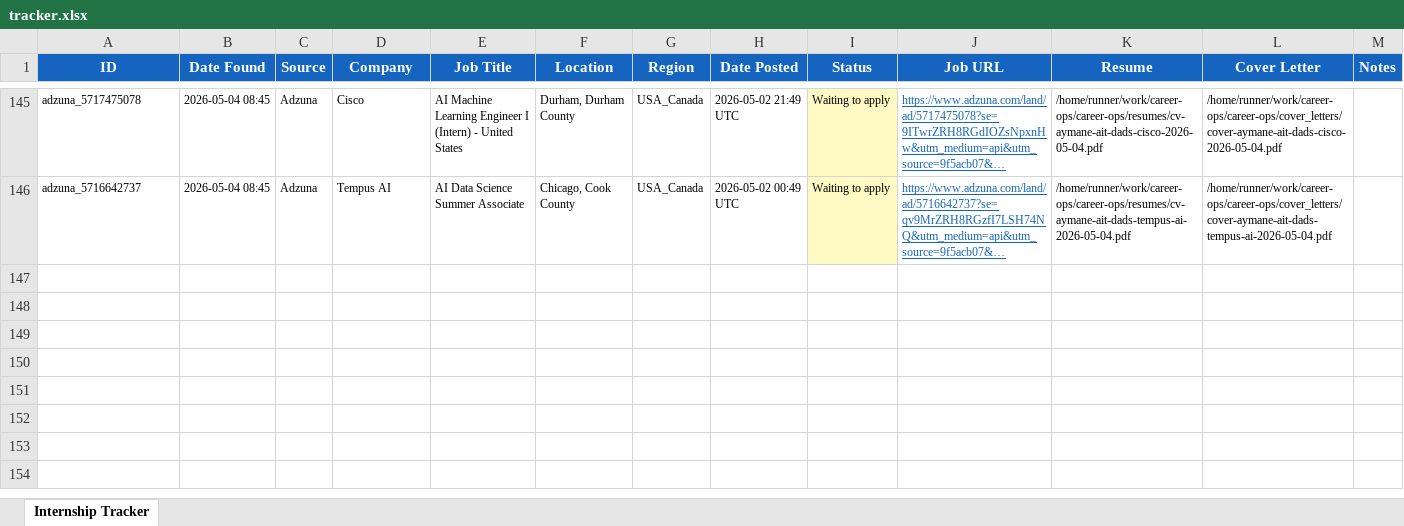
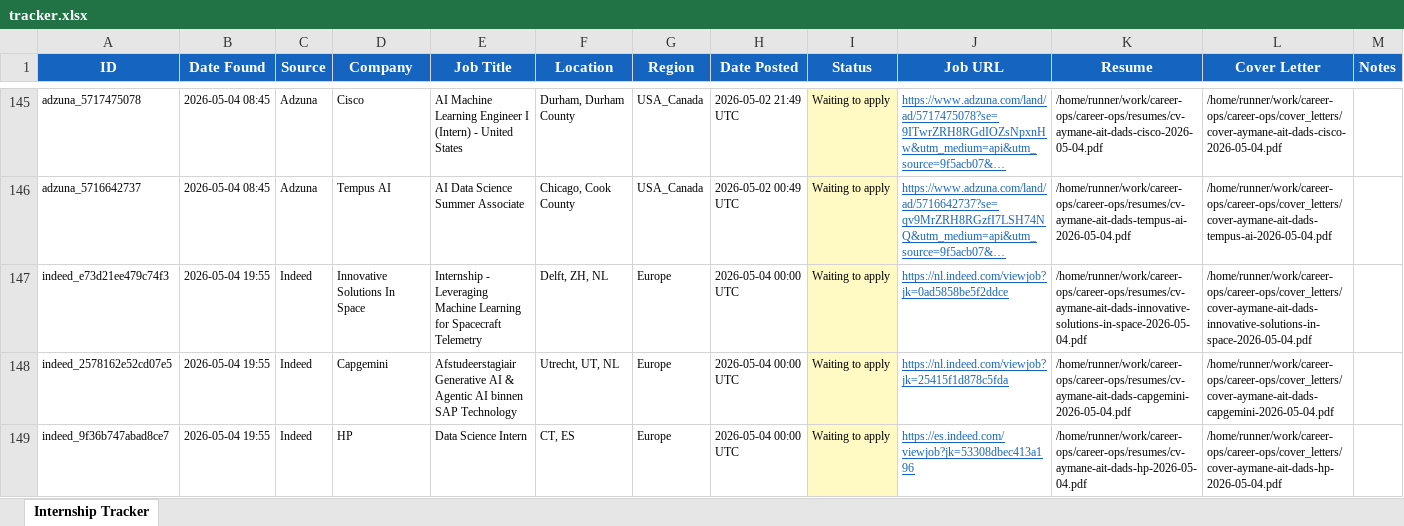
Before and after one commit to aaitdads16/career-ops, an Excel workbook: data/tracker.xlsx, sheet Internship Tracker, drawn as a sheet; only a part is shown, gaps mark what is left out; long unchanged cells end in …; values as stored, in another font and other column widths than the file's, no borders; the diff names each change by its address in the sheet, - before the commit and + after, or states it on an @@ line.

Commit message:
chore: update tracker + dashboard 2026-05-04 19:55 UTC [skip ci]

```diff
--- a/data/tracker.xlsx (sheet Internship Tracker)
+++ b/data/tracker.xlsx (sheet Internship Tracker)
+row 147: indeed_e73d21ee479c74f3 | 2026-05-04 19:55 | Indeed | Innovative Solutions In Space | Internship - Leveraging Machine Learning for Spacecraft Telemetry | Delft, ZH, NL | Europe | 2026-05-04 00:00 UTC | Waiting to apply | https://nl.indeed.com/viewjob?jk=0ad5858be5f2ddce | /home/runner/work/career-ops/career-ops/resumes/cv-aymane-ait-dads-innovative-solutions-in-space-2026-05-04.pdf | /home/runner/work/career-ops/career-ops/cover_letters/cover-aymane-ait-dads-innovative-solutions-in-space-2026-05-04.pdf
+row 148: indeed_2578162e52cd07e5 | 2026-05-04 19:55 | Indeed | Capgemini | Afstudeerstagiair Generative AI & Agentic AI binnen SAP Technology | Utrecht, UT, NL | Europe | 2026-05-04 00:00 UTC | Waiting to apply | https://nl.indeed.com/viewjob?jk=25415f1d878c5fda | /home/runner/work/career-ops/career-ops/resumes/cv-aymane-ait-dads-capgemini-2026-05-04.pdf | /home/runner/work/career-ops/career-ops/cover_letters/cover-aymane-ait-dads-capgemini-2026-05-04.pdf
+row 149: indeed_9f36b747abad8ce7 | 2026-05-04 19:55 | Indeed | HP | Data Science Intern | CT, ES | Europe | 2026-05-04 00:00 UTC | Waiting to apply | https://es.indeed.com/viewjob?jk=53308dbec413a196 | /home/runner/work/career-ops/career-ops/resumes/cv-aymane-ait-dads-hp-2026-05-04.pdf | /home/runner/work/career-ops/career-ops/cover_letters/cover-aymane-ait-dads-hp-2026-05-04.pdf
```
Also changed, not shown: 16 other files.
